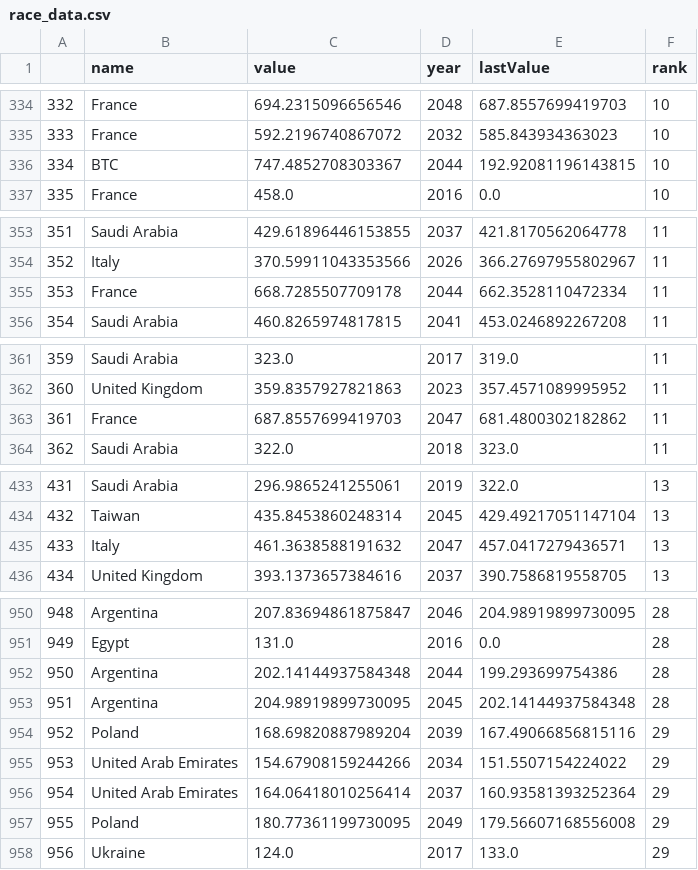
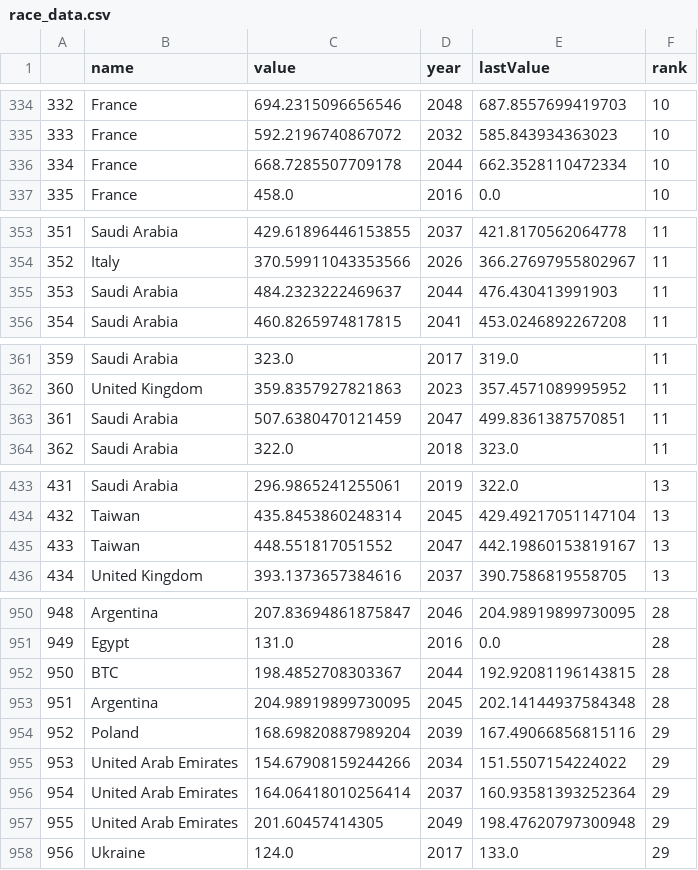
Before and after one commit to fcolasante/va_blockchain, a CSV file: data/dataset/race/race_data.csv, drawn as a sheet; only a part is shown, gaps mark what is left out; the diff covers the shown part only.

```diff
--- a/data/dataset/race/race_data.csv
+++ b/data/dataset/race/race_data.csv
@@ -335,3 +335,3 @@
 333,France,592.2196740867072,2032,585.843934363023,10
-334,BTC,747.4852708303367,2044,192.92081196143815,10
+334,France,668.7285507709178,2044,662.3528110472334,10
 335,France,458.0,2016,0.0,10
@@ -354,3 +354,3 @@
 352,Italy,370.59911043353566,2026,366.27697955802967,11
-353,France,668.7285507709178,2044,662.3528110472334,11
+353,Saudi Arabia,484.2323222469637,2044,476.430413991903,11
 354,Saudi Arabia,460.8265974817815,2041,453.0246892267208,11
@@ -362,3 +362,3 @@
 360,United Kingdom,359.8357927821863,2023,357.4571089995952,11
-361,France,687.8557699419703,2047,681.4800302182862,11
+361,Saudi Arabia,507.6380470121459,2047,499.8361387570851,11
 362,Saudi Arabia,322.0,2018,323.0,11
@@ -434,3 +434,3 @@
 432,Taiwan,435.8453860248314,2045,429.49217051147104,13
-433,Italy,461.3638588191632,2047,457.0417279436571,13
+433,Taiwan,448.551817051552,2047,442.19860153819167,13
 434,United Kingdom,393.1373657384616,2037,390.7586819558705,13
@@ -951,3 +951,3 @@
 949,Egypt,131.0,2016,0.0,28
-950,Argentina,202.14144937584348,2044,199.293699754386,28
+950,BTC,198.4852708303367,2044,192.92081196143815,28
 951,Argentina,204.98919899730095,2045,202.14144937584348,28
@@ -956,3 +956,3 @@
 954,United Arab Emirates,164.06418010256414,2037,160.93581393252364,29
-955,Poland,180.77361199730095,2049,179.56607168556008,29
+955,United Arab Emirates,201.60457414305,2049,198.47620797300948,29
 956,Ukraine,124.0,2017,133.0,29
```
Also changed, not shown: 113 edited cells elsewhere in this file, data/dataset/race/raw_race_data.csv, 1 other file.
